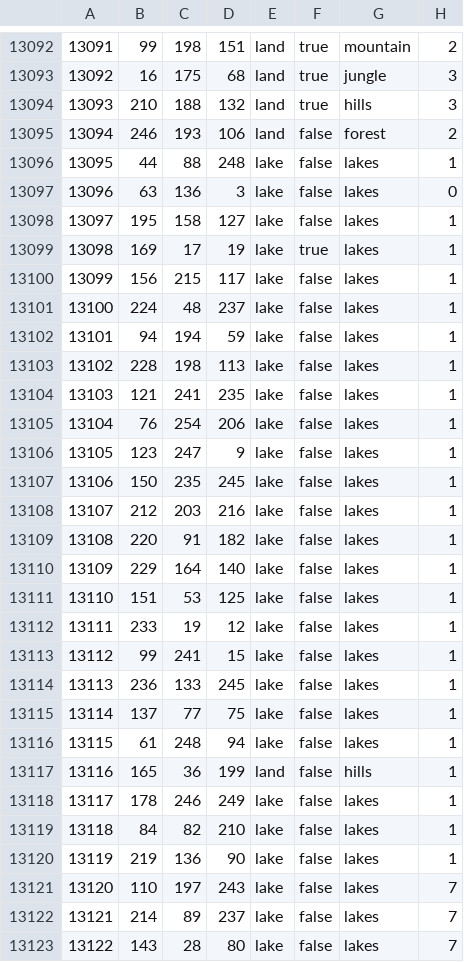
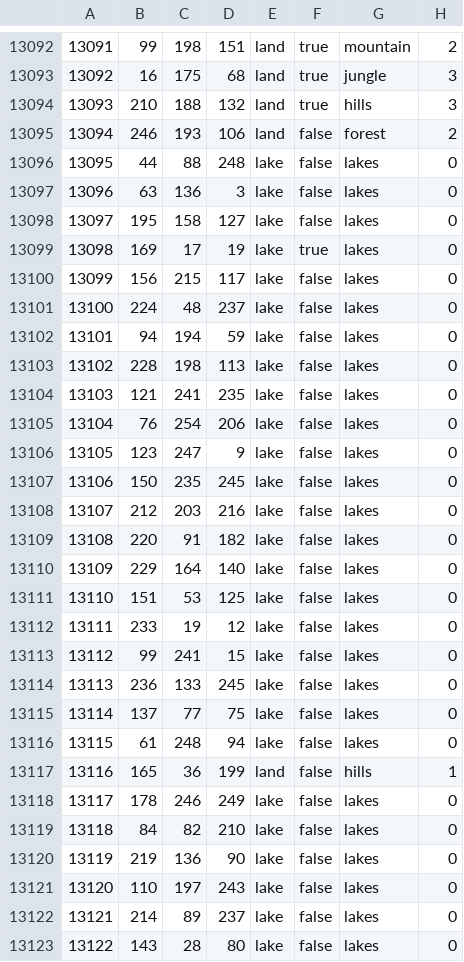
Before and after one commit to Gtym33/Kursach-Himiya, a CSV file: map/definition.csv, drawn as a sheet; only a part is shown, gaps mark what is left out; the diff covers the shown part only.

```diff
--- a/map/definition.csv
+++ b/map/definition.csv
@@ -13095,29 +13095,29 @@
 13094;246;193;106;land;false;forest;2
-13095;44;88;248;lake;false;lakes;1
+13095;44;88;248;lake;false;lakes;0
 13096;63;136;3;lake;false;lakes;0
-13097;195;158;127;lake;false;lakes;1
-13098;169;17;19;lake;true;lakes;1
-13099;156;215;117;lake;false;lakes;1
-13100;224;48;237;lake;false;lakes;1
-13101;94;194;59;lake;false;lakes;1
-13102;228;198;113;lake;false;lakes;1
-13103;121;241;235;lake;false;lakes;1
-13104;76;254;206;lake;false;lakes;1
-13105;123;247;9;lake;false;lakes;1
-13106;150;235;245;lake;false;lakes;1
-13107;212;203;216;lake;false;lakes;1
-13108;220;91;182;lake;false;lakes;1
-13109;229;164;140;lake;false;lakes;1
-13110;151;53;125;lake;false;lakes;1
-13111;233;19;12;lake;false;lakes;1
-13112;99;241;15;lake;false;lakes;1
-13113;236;133;245;lake;false;lakes;1
-13114;137;77;75;lake;false;lakes;1
-13115;61;248;94;lake;false;lakes;1
+13097;195;158;127;lake;false;lakes;0
+13098;169;17;19;lake;true;lakes;0
+13099;156;215;117;lake;false;lakes;0
+13100;224;48;237;lake;false;lakes;0
+13101;94;194;59;lake;false;lakes;0
+13102;228;198;113;lake;false;lakes;0
+13103;121;241;235;lake;false;lakes;0
+13104;76;254;206;lake;false;lakes;0
+13105;123;247;9;lake;false;lakes;0
+13106;150;235;245;lake;false;lakes;0
+13107;212;203;216;lake;false;lakes;0
+13108;220;91;182;lake;false;lakes;0
+13109;229;164;140;lake;false;lakes;0
+13110;151;53;125;lake;false;lakes;0
+13111;233;19;12;lake;false;lakes;0
+13112;99;241;15;lake;false;lakes;0
+13113;236;133;245;lake;false;lakes;0
+13114;137;77;75;lake;false;lakes;0
+13115;61;248;94;lake;false;lakes;0
 13116;165;36;199;land;false;hills;1
-13117;178;246;249;lake;false;lakes;1
-13118;84;82;210;lake;false;lakes;1
-13119;219;136;90;lake;false;lakes;1
-13120;110;197;243;lake;false;lakes;7
-13121;214;89;237;lake;false;lakes;7
-13122;143;28;80;lake;false;lakes;7
+13117;178;246;249;lake;false;lakes;0
+13118;84;82;210;lake;false;lakes;0
+13119;219;136;90;lake;false;lakes;0
+13120;110;197;243;lake;false;lakes;0
+13121;214;89;237;lake;false;lakes;0
+13122;143;28;80;lake;false;lakes;0
```
Also changed, not shown: 1 added row and 24 edited cells elsewhere in this file, 44 other files.
